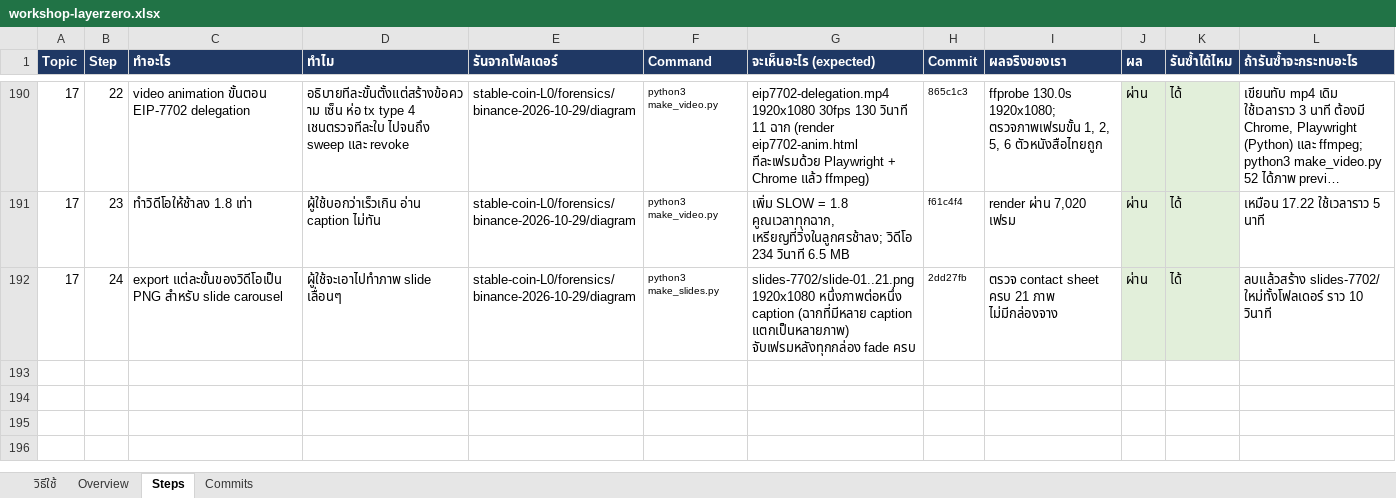
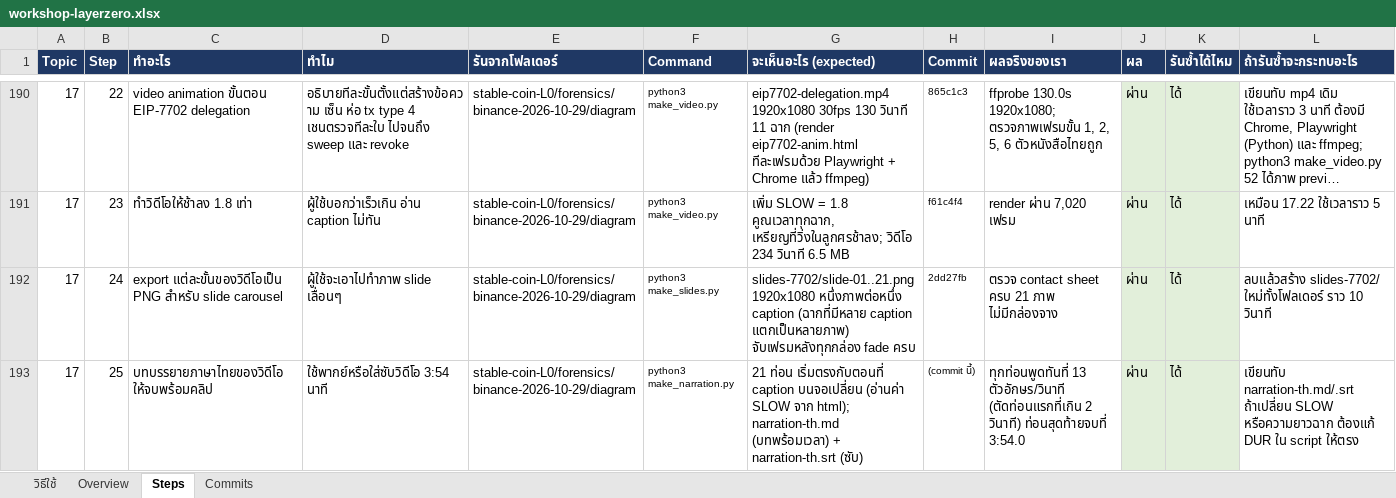
Before and after one commit to kungpotato/stable-coin-L0, an Excel workbook: workshop-layerzero.xlsx, sheet Steps, drawn as a sheet; only a part is shown, gaps mark what is left out; long unchanged cells end in …; values as stored, in another font and other column widths than the file's, no borders; the diff names each change by its address in the sheet, - before the commit and + after, or states it on an @@ line.

```diff
--- a/workshop-layerzero.xlsx (sheet Steps)
+++ b/workshop-layerzero.xlsx (sheet Steps)
+row 193: 17 | 25 | บทบรรยายภาษาไทยของวิดีโอ ให้จบพร้อมคลิป | ใช้พากย์หรือใส่ซับวิดีโอ 3:54 นาที | stable-coin-L0/forensics/binance-2026-10-29/diagram | python3 make_narration.py | 21 ท่อน เริ่มตรงกับตอนที่ caption บนจอเปลี่ยน (อ่านค่า SLOW จาก html); narration-th.md (บทพร้อมเวลา) + narration-th.srt (ซับ) | (commit นี้) | ทุกท่อนพูดทันที่ 13 ตัวอักษร/วินาที (ตัดท่อนแรกที่เกิน 2 วินาที) ท่อนสุดท้ายจบที่ 3:54.0 | ผ่าน | ได้ | เขียนทับ narration-th.md/.srt ถ้าเปลี่ยน SLOW หรือความยาวฉาก ต้องแก้ DUR ใน script ให้ตรง
```
Also changed, not shown: 6 other files.
